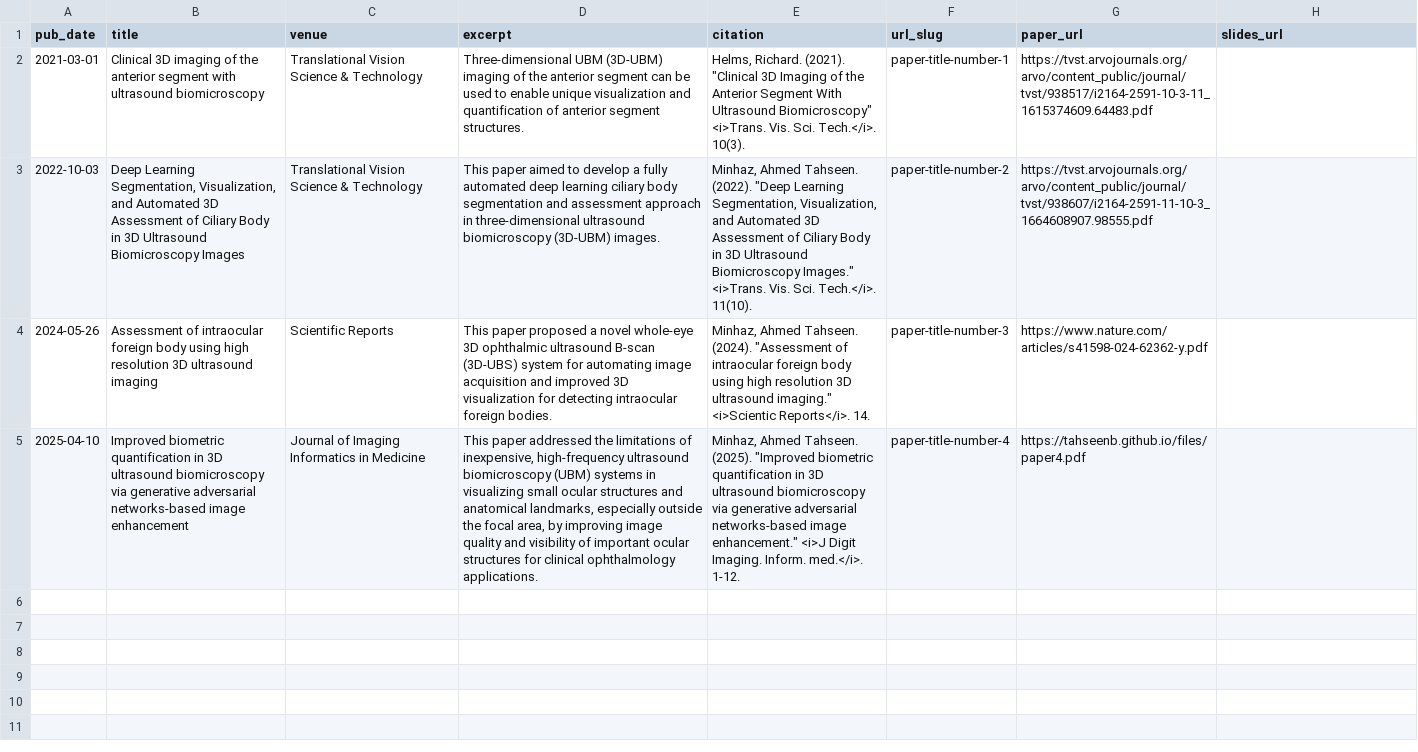
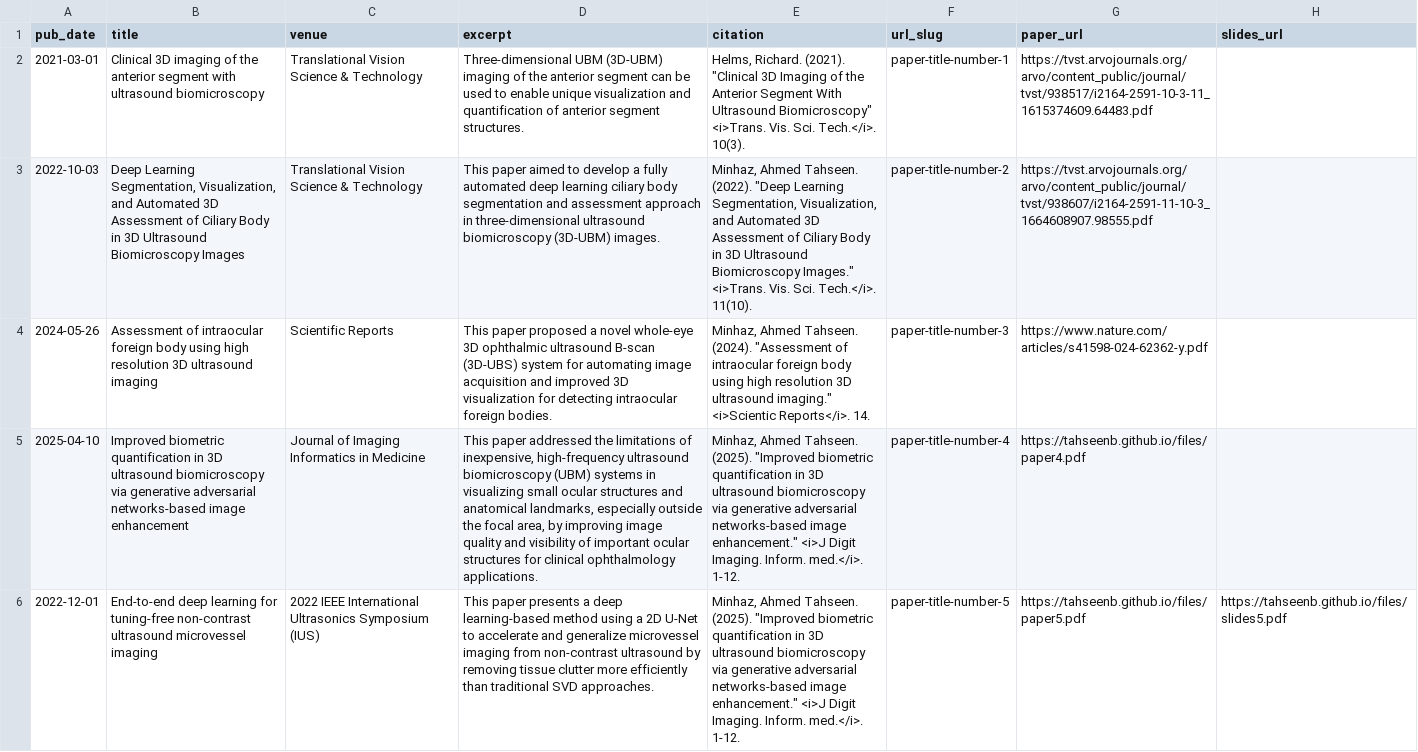
Before and after one commit to tahseenb/tahseenb.github.io, a TSV file: markdown_generator/publications.tsv, drawn as a sheet; the diff names each change by its address in the sheet, - before the commit and + after, or states it on an @@ line.

```diff
--- a/markdown_generator/publications.tsv
+++ b/markdown_generator/publications.tsv
+row 6: 2022-12-01 | End-to-end deep learning for tuning-free non-contrast ultrasound microvessel imaging | 2022 IEEE International Ultrasonics Symposium (IUS) | This paper presents a deep learning-based method using a 2D U-Net to accelerate and generalize microvessel imaging from non-contrast ultrasound by removing tissue clutter more efficiently than traditional SVD approaches. | Minhaz, Ahmed Tahseen. (2025). "Improved biometric quantification in 3D ultrasound biomicroscopy via generative adversarial networks-based image enhancement." <i>J Digit Imaging. Inform. med.</i>. 1-12. | paper-title-number-5 | https://tahseenb.github.io/files/paper5.pdf | https://tahseenb.github.io/files/slides5.pdf
```
Also changed, not shown: 9 other files.
